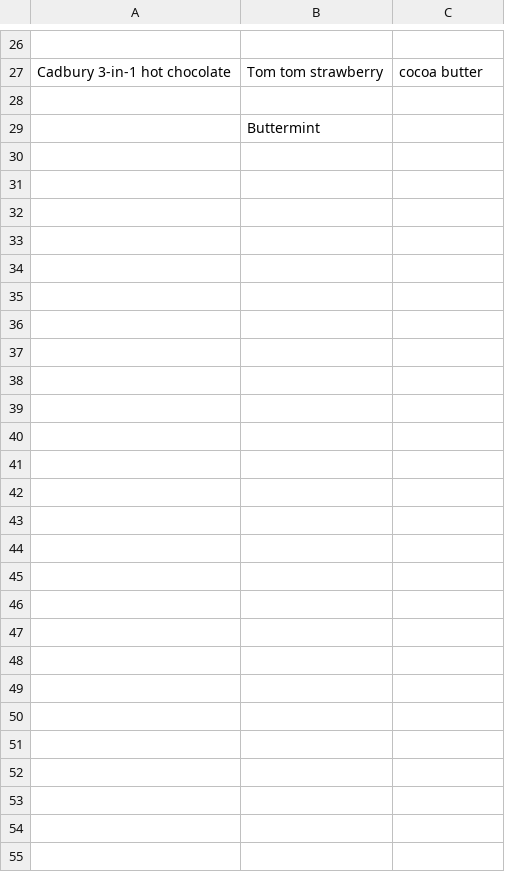
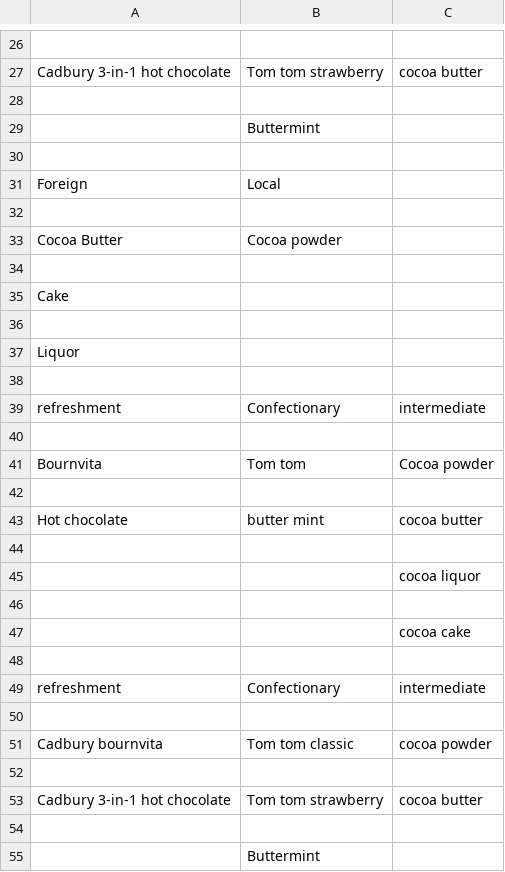
Before and after one commit to e-abbah/e.abbahCOS102, a CSV file: Week-8/cadbury_market.csv, drawn as a sheet; only a part is shown, gaps mark what is left out; the diff names each change by its address in the sheet, - before the commit and + after, or states it on an @@ line.

Commit message:
Week_11

```diff
--- a/Week-8/cadbury_market.csv
+++ b/Week-8/cadbury_market.csv
+row 30: (empty)
+row 31: Foreign | Local
+row 32: (empty)
+row 33: Cocoa Butter | Cocoa powder
+row 34: (empty)
+row 35: Cake
+row 36: (empty)
+row 37: Liquor
+row 38: (empty)
+row 39: refreshment | Confectionary | intermediate
+row 40: (empty)
+row 41: Bournvita | Tom tom | Cocoa powder
+row 42: (empty)
+row 43: Hot chocolate | butter mint | cocoa butter
+row 44: (empty)
+row 45:  |  | cocoa liquor
+row 46: (empty)
+row 47:  |  | cocoa cake
+row 48: (empty)
+row 49: refreshment | Confectionary | intermediate
+row 50: (empty)
+row 51: Cadbury bournvita | Tom tom classic | cocoa powder
+row 52: (empty)
+row 53: Cadbury 3-in-1 hot chocolate | Tom tom strawberry | cocoa butter
+row 54: (empty)
+row 55:  | Buttermint
```
Also changed, not shown: 6 other files.
